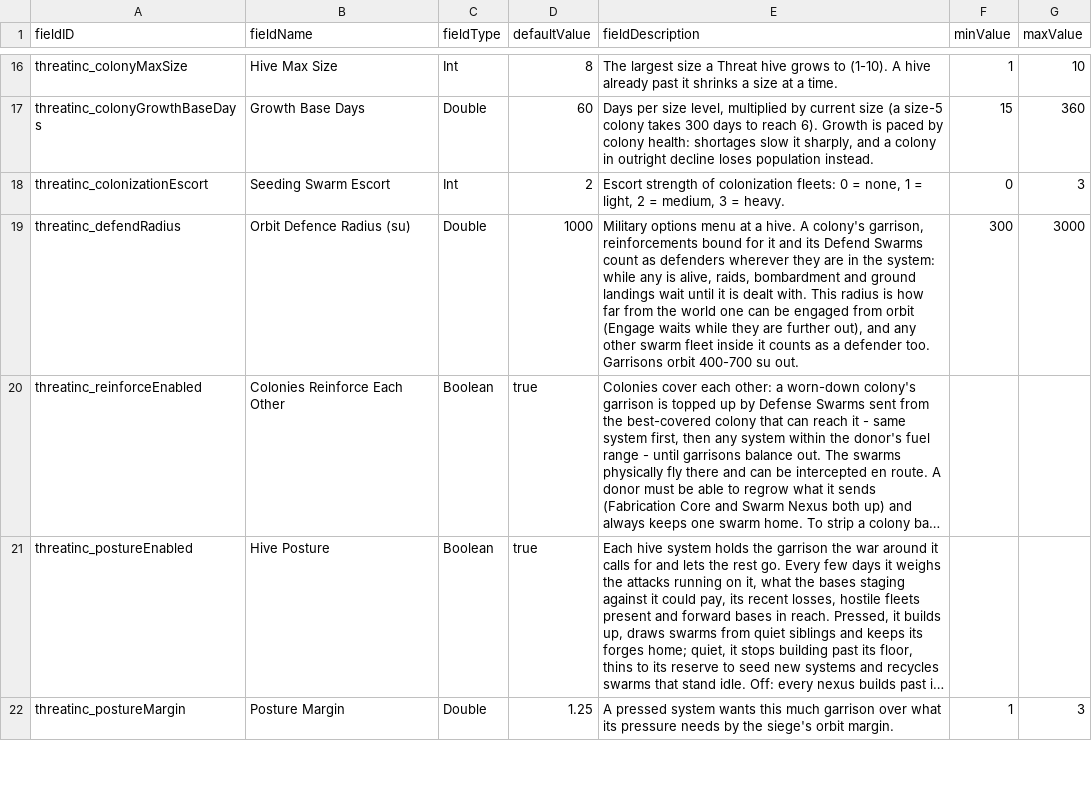
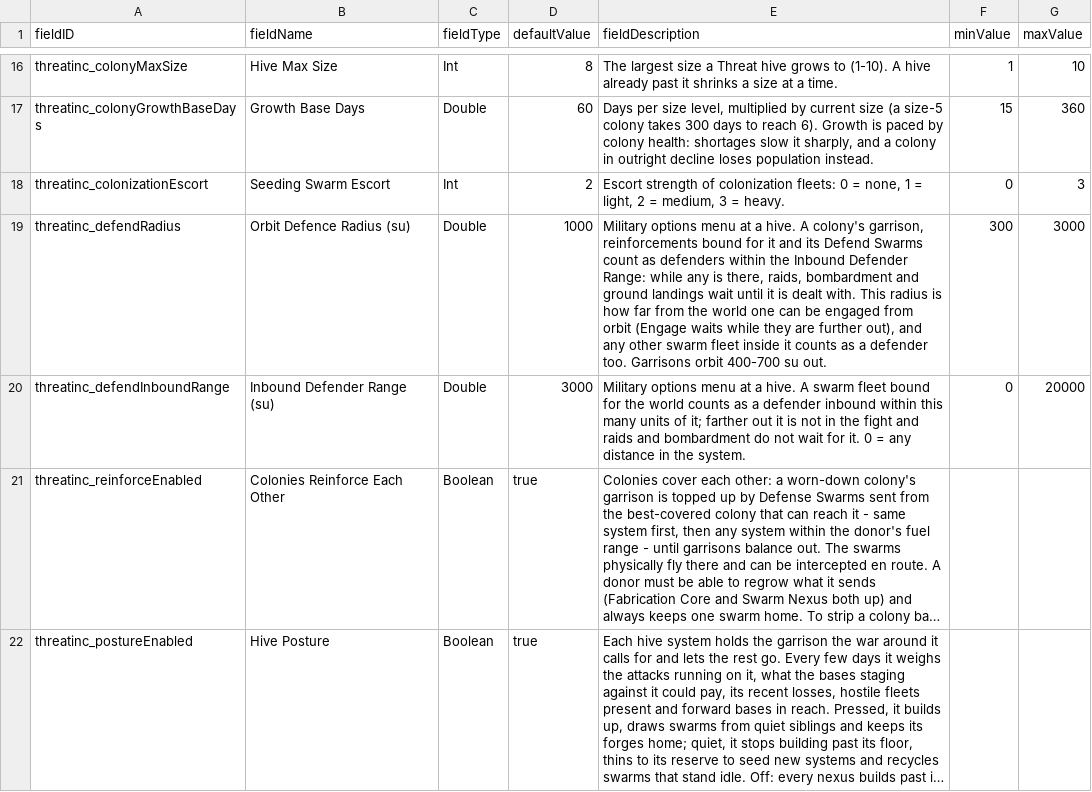
Before and after one commit to pogoman/ThreatIncursion, a CSV file: data/config/LunaSettings.csv, drawn as a sheet; only a part is shown, gaps mark what is left out; the shorter side is filled out with more unchanged rows; long unchanged cells end in …; the diff names each change by its address in the sheet, - before the commit and + after, or states it on an @@ line.

```diff
--- a/data/config/LunaSettings.csv
+++ b/data/config/LunaSettings.csv
-E19 (fieldDescription): …as defenders wherever they are in the system: while any is alive, raids, bombardment…
+E19 (fieldDescription): …as defenders within the Inbound Defender Range: while any is there, raids, bombardment…
+row 20: threatinc_defendInboundRange | Inbound Defender Range (su) | Double | 3000 | Military options menu at a hive. A swarm fleet bound for the world counts as a defender inbound within this many units of it; farther out it is not in the fight and raids and bombardment do not wait for it. 0 = any distance in the system. | 0 | 20000
```
Also changed, not shown: 10 other files.
